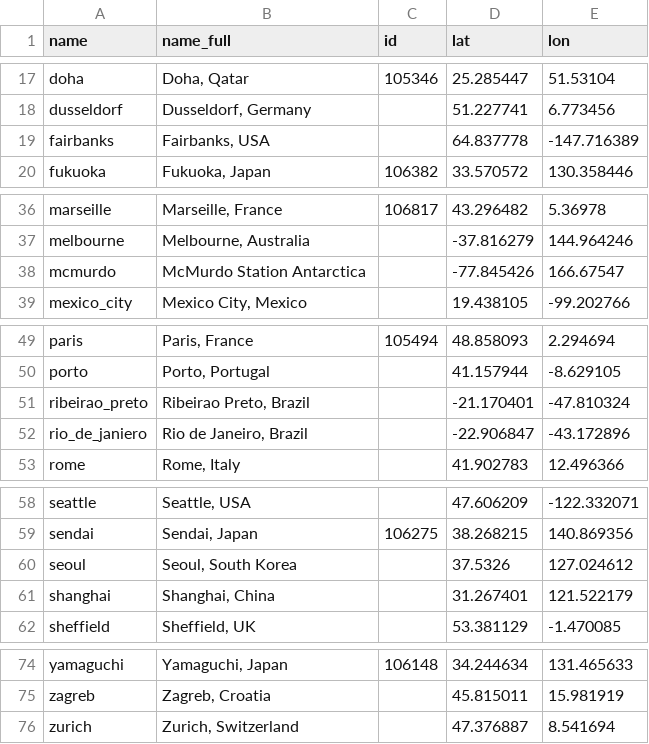
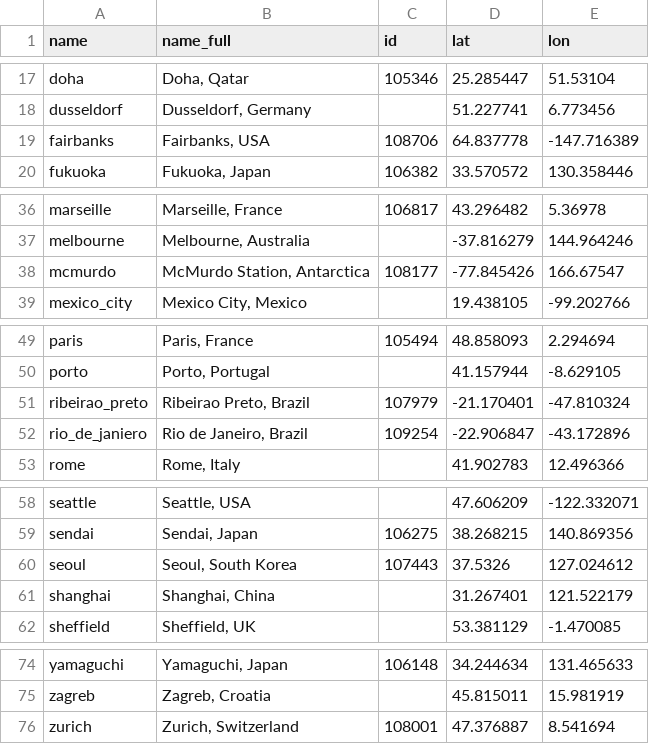
Before and after one commit to dcdanko/metasub2017-sample-map, a CSV file: example/data/cities.csv, drawn as a sheet; only a part is shown, gaps mark what is left out.

```diff
--- a/example/data/cities.csv
+++ b/example/data/cities.csv
@@ -18,3 +18,3 @@ doha,"Doha, Qatar",105346,25.285447,51.53104
 dusseldorf,"Dusseldorf, Germany",,51.227741,6.773456
-fairbanks,"Fairbanks, USA",,64.837778,-147.716389
+fairbanks,"Fairbanks, USA",108706,64.837778,-147.716389
 fukuoka,"Fukuoka, Japan",106382,33.570572,130.358446
@@ -37,3 +37,3 @@ marseille,"Marseille, France",106817,43.296482,5.36978
 melbourne,"Melbourne, Australia",,-37.816279,144.964246
-mcmurdo,McMurdo Station Antarctica,,-77.845426,166.67547
+mcmurdo,"McMurdo Station, Antarctica",108177,-77.845426,166.67547
 mexico_city,"Mexico City, Mexico",,19.438105,-99.202766
@@ -50,4 +50,4 @@ paris,"Paris, France",105494,48.858093,2.294694
 porto,"Porto, Portugal",,41.157944,-8.629105
-ribeirao_preto,"Ribeirao Preto, Brazil",,-21.170401,-47.810324
-rio_de_janiero,"Rio de Janeiro, Brazil ",,-22.906847,-43.172896
+ribeirao_preto,"Ribeirao Preto, Brazil",107979,-21.170401,-47.810324
+rio_de_janiero,"Rio de Janeiro, Brazil ",109254,-22.906847,-43.172896
 rome,"Rome, Italy",,41.902783,12.496366
@@ -59,3 +59,3 @@ seattle,"Seattle, USA",,47.606209,-122.332071
 sendai,"Sendai, Japan",106275,38.268215,140.869356
-seoul,"Seoul, South Korea",,37.5326,127.024612
+seoul,"Seoul, South Korea",107443,37.5326,127.024612
 shanghai,"Shanghai, China",,31.267401,121.522179
@@ -75,2 +75,2 @@ yamaguchi,"Yamaguchi, Japan",106148,34.244634,131.465633
 zagreb,"Zagreb, Croatia",,45.815011,15.981919
-zurich,"Zurich, Switzerland",,47.376887,8.541694
+zurich,"Zurich, Switzerland",108001,47.376887,8.541694
```
Also changed, not shown: 3 other files.
